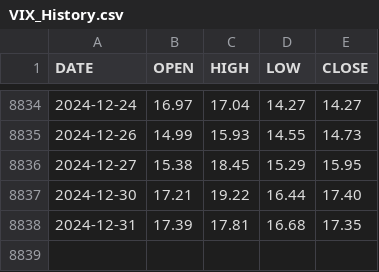
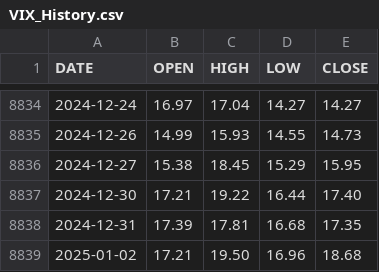
Before and after one commit to aiskakov28/vit_price_index, a CSV file: VIX_History.csv, drawn as a sheet; only a part is shown, gaps mark what is left out; the diff names each change by its address in the sheet, - before the commit and + after, or states it on an @@ line.

```diff
--- a/VIX_History.csv
+++ b/VIX_History.csv
+row 8839: 2025-01-02 | 17.21 | 19.50 | 16.96 | 18.68
```
